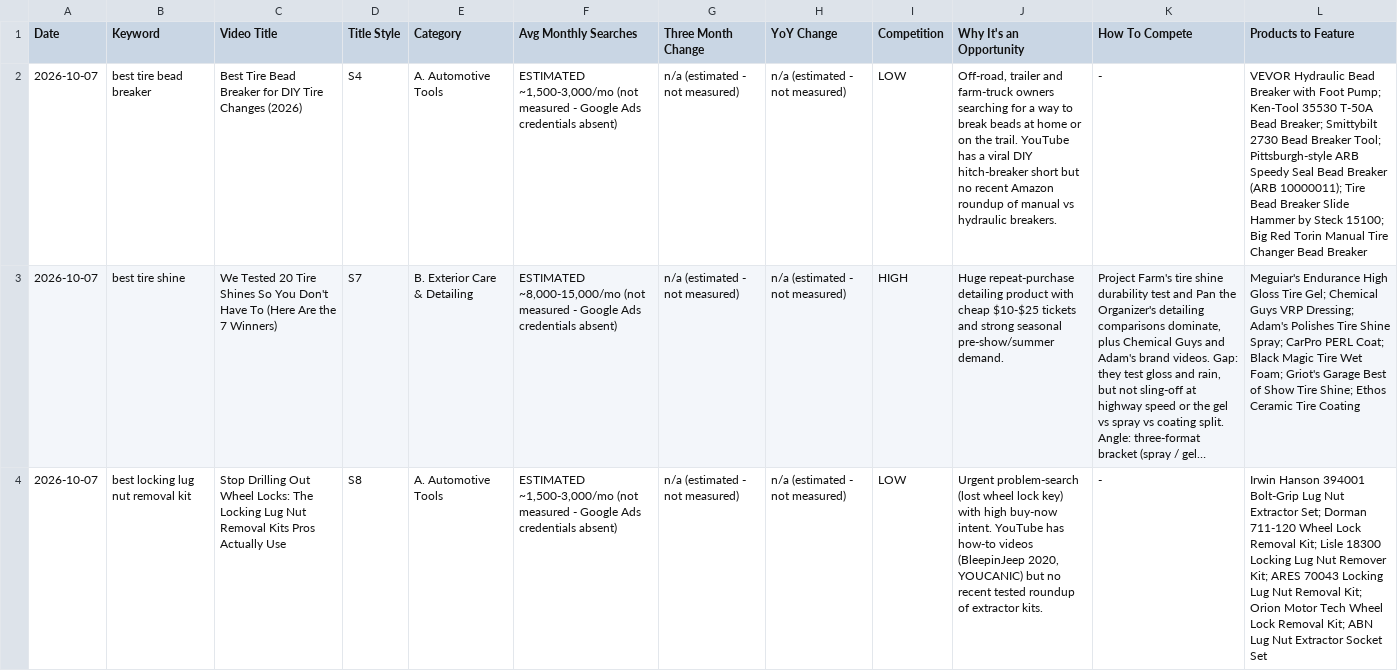
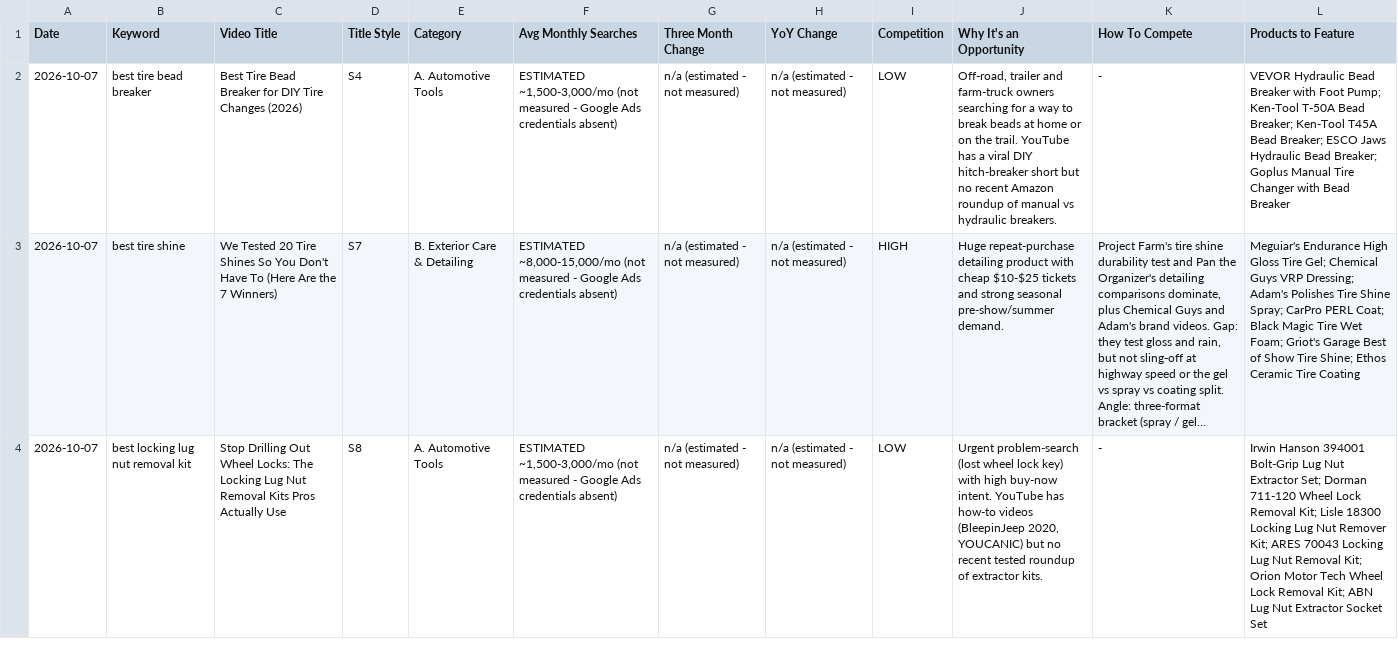
Before and after one commit to docsmanager76-creator/for-keywords, a CSV file: automotive-keywords/keywords-2026-10-07.csv, drawn as a sheet; only a part is shown; long unchanged cells end in …; the diff names each change by its address in the sheet, - before the commit and + after, or states it on an @@ line.

```diff
--- a/automotive-keywords/keywords-2026-10-07.csv
+++ b/automotive-keywords/keywords-2026-10-07.csv
-L2 (Products to Feature): …Pump; Ken-Tool 35530 T-50A Bead Breaker; Smittybilt 2730 Bead Breaker Tool; Pittsburgh-style ARB Speedy Seal Bead Breaker (ARB 10000011); Tire Bead Breaker Slide Hammer by Steck 15100; Big Red Torin Manual Tire Changer Bead Breaker
+L2 (Products to Feature): …Pump; Ken-Tool T-50A Bead Breaker; Ken-Tool T45A Bead Breaker; ESCO Jaws Hydraulic Bead Breaker; Goplus Manual Tire Changer with Bead Breaker
```
